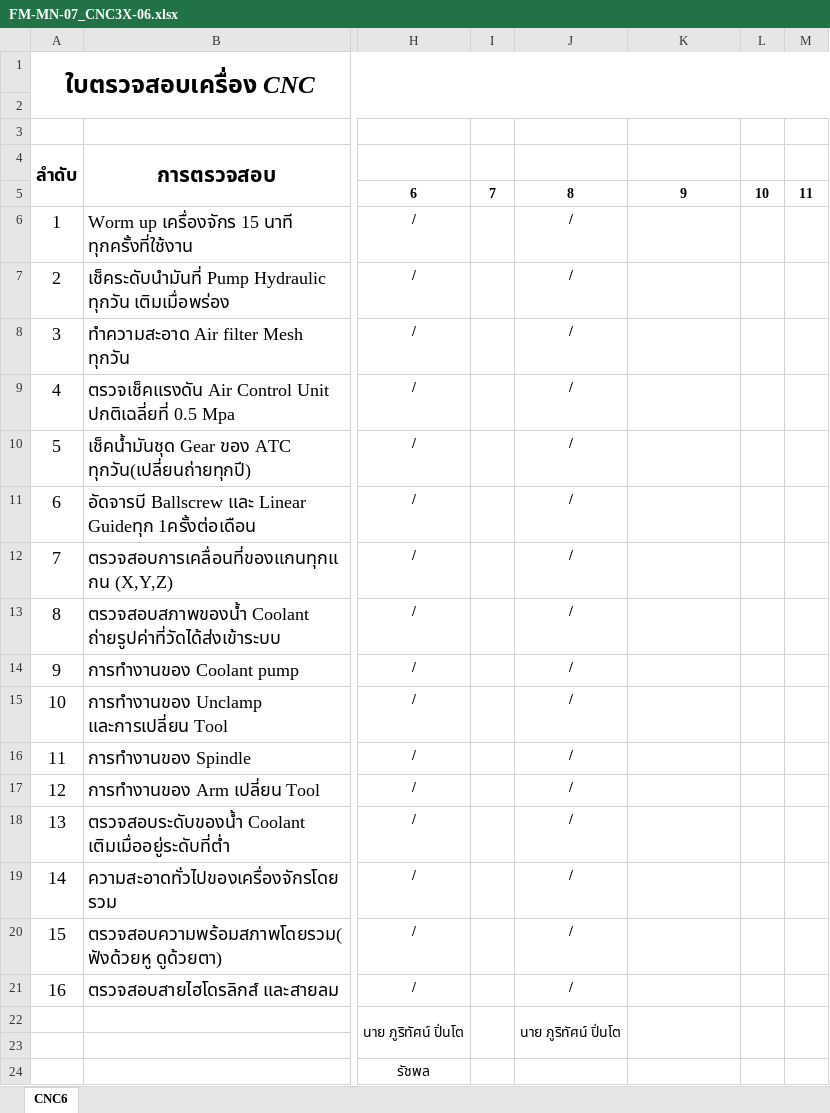
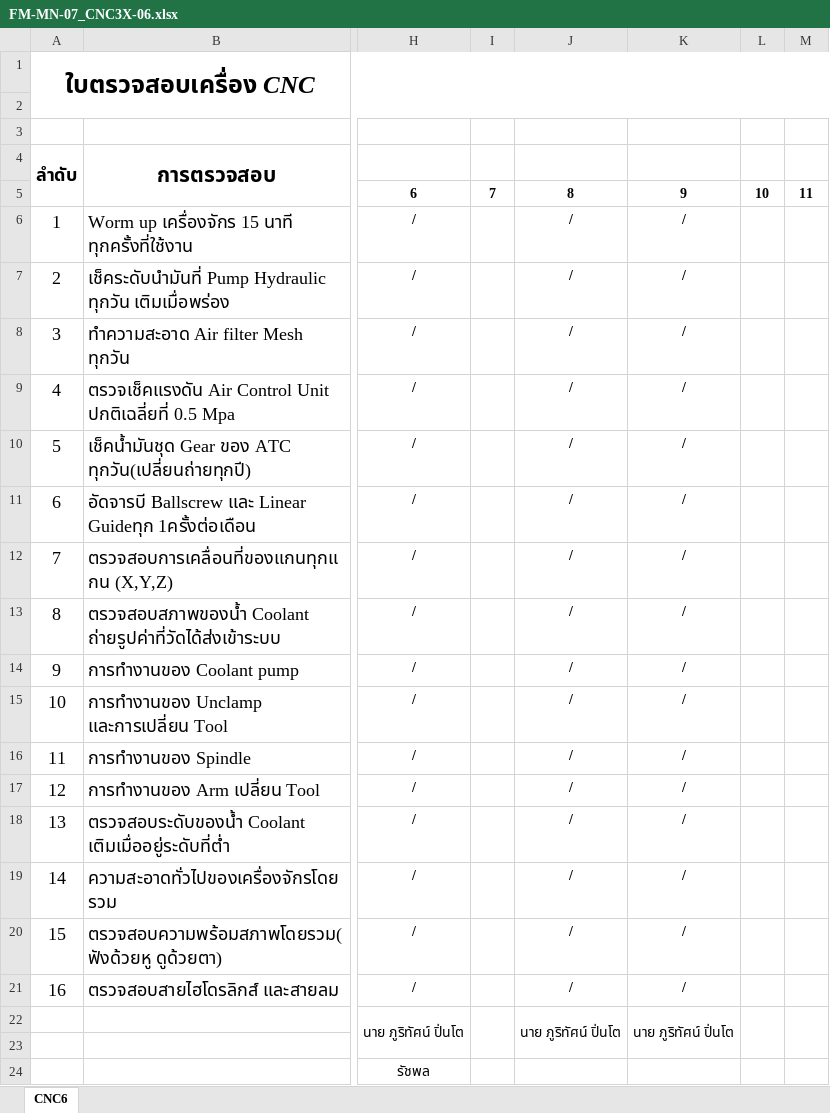
Before and after one commit to kayppc-cell/factory-maintenance-system, an Excel workbook: FM-MN-07_CNC3X-06.xlsx, sheet CNC6, drawn as a sheet; only a part is shown, gaps mark what is left out; values as stored, in another font and other column widths than the file's, no borders; charts and pictures not drawn; the diff names each change by its address in the sheet, - before the commit and + after, or states it on an @@ line.

Commit message:
Safe Direct Write Excel for CNC3X-06 Day 9

```diff
--- a/FM-MN-07_CNC3X-06.xlsx (sheet CNC6)
+++ b/FM-MN-07_CNC3X-06.xlsx (sheet CNC6)
-K6:K21: (empty)
+K6:K21: /
-K22: (empty)
+K22: นาย ภูริทัศน์ ปิ่นโต
```
